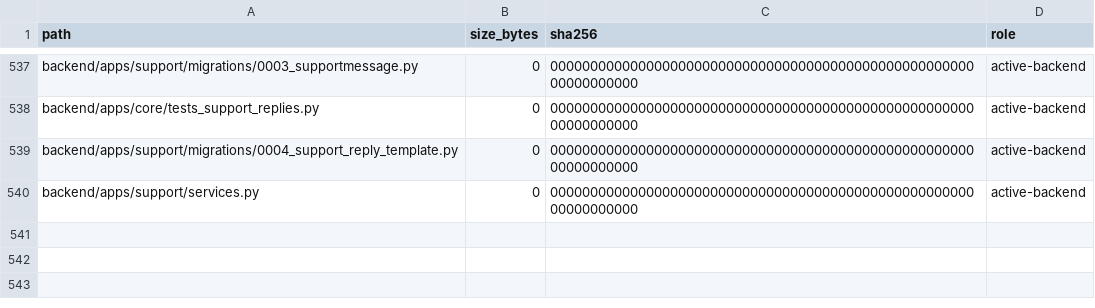
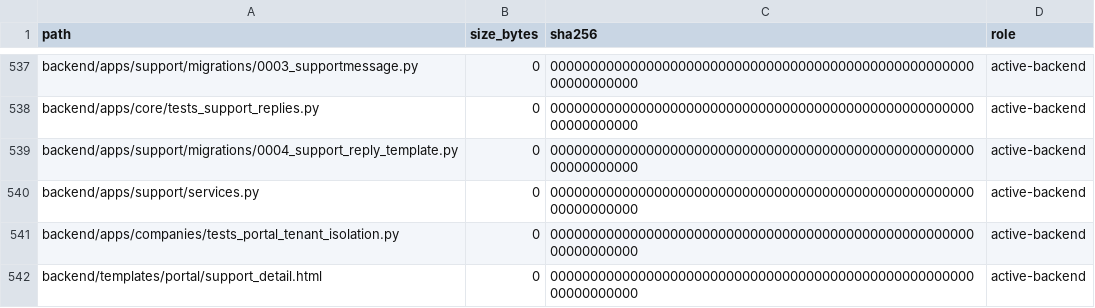
Before and after one commit to deckewandboden/prompmaster, a TSV file: FILE_MANIFEST.tsv, drawn as a sheet; only a part is shown, gaps mark what is left out; the diff names each change by its address in the sheet, - before the commit and + after, or states it on an @@ line.

Commit message:
Audit customer portal tenant isolation and support conversation flow
Harden customer portal tenant boundaries and delegated actions, add customer-visible support conversation with internal-note isolation, make support request persistence resilient to mail failures, and align company renewal permissions with billing rules. Adds direct-URL and browser regression coverage across tenants, roles and support visibility.

```diff
--- a/FILE_MANIFEST.tsv
+++ b/FILE_MANIFEST.tsv
+row 541: backend/apps/companies/tests_portal_tenant_isolation.py | 0 | 0000000000000000000000000000000000000000000000000000000000000000 | active-backend
+row 542: backend/templates/portal/support_detail.html | 0 | 0000000000000000000000000000000000000000000000000000000000000000 | active-backend
```
Also changed, not shown: 8 other files.
